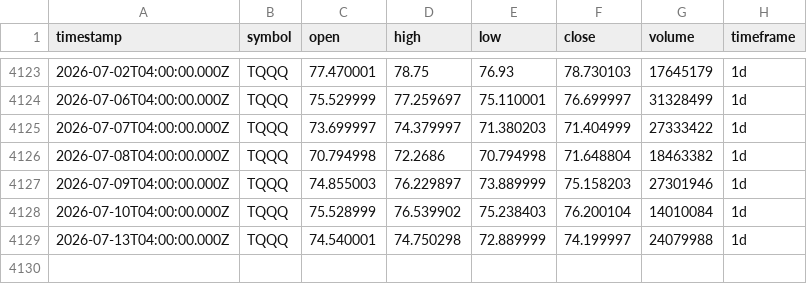
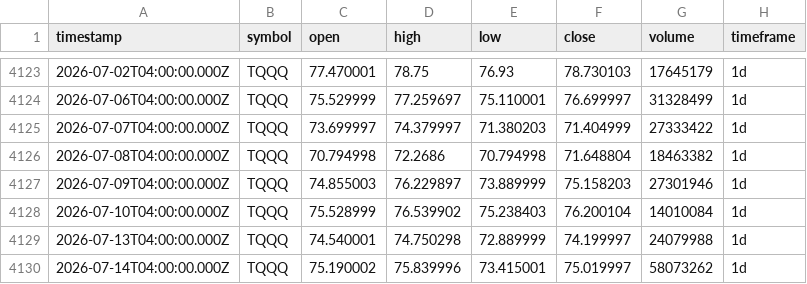
Before and after one commit to adad09382/tqqq-sniper, a CSV file: data/TQQQ_1d.csv, drawn as a sheet; only a part is shown, gaps mark what is left out.

```diff
--- a/data/TQQQ_1d.csv
+++ b/data/TQQQ_1d.csv
@@ -4129 +4129,2 @@ timestamp,symbol,open,high,low,close,volume,timeframe
 2026-07-13T04:00:00.000Z,TQQQ,74.540001,74.750298,72.889999,74.199997,24079988,1d
+2026-07-14T04:00:00.000Z,TQQQ,75.190002,75.839996,73.415001,75.019997,58073262,1d
```
Also changed, not shown: data/QQQ_1d.csv.
